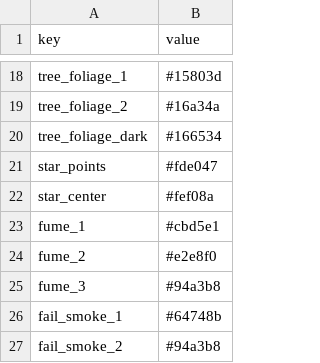
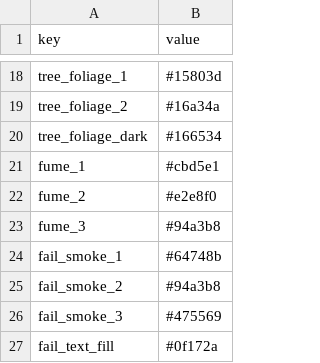
Before and after one commit to LukasReindlGit/rocket-game, a CSV file: data/rocket-colors.csv, drawn as a sheet; only a part is shown, gaps mark what is left out; the shorter side is filled out with more unchanged rows; the diff names each change by its address in the sheet, - before the commit and + after, or states it on an @@ line.

```diff
--- a/data/rocket-colors.csv
+++ b/data/rocket-colors.csv
-row 21: star_points | #fde047
-row 22: star_center | #fef08a
```
Also changed, not shown: 3 other files.
